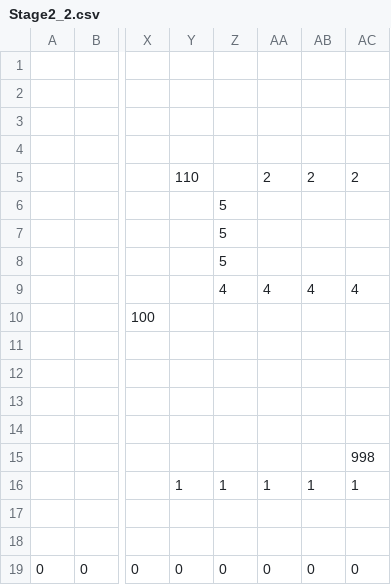
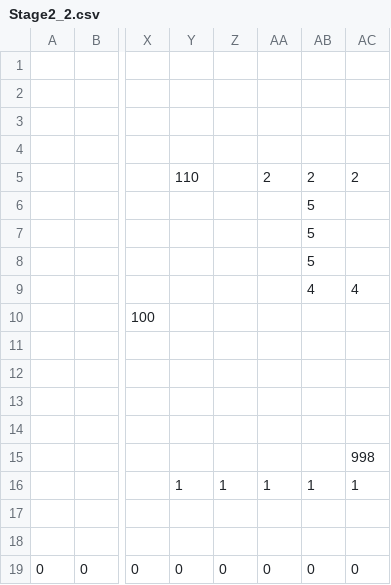
Before and after one commit to ImbecileFabio/HEW2024, a CSV file: ComponentFramework/MapData/Stage2/Stage2_2.csv, drawn as a sheet; only a part is shown, gaps mark what is left out; the diff names each change by its address in the sheet, - before the commit and + after, or states it on an @@ line.

```diff
--- a/ComponentFramework/MapData/Stage2/Stage2_2.csv
+++ b/ComponentFramework/MapData/Stage2/Stage2_2.csv
-Z6:Z8: 5
+Z6:Z8: (empty)
-AB6:AB8: (empty)
+AB6:AB8: 5
-Z9: 4
+Z9: (empty)
-AA9: 4
+AA9: (empty)
```
Also changed, not shown: ComponentFramework/MapData/Stage1/Stage1_3.csv, ComponentFramework/MapData/Stage2/Stage2_1.csv.
